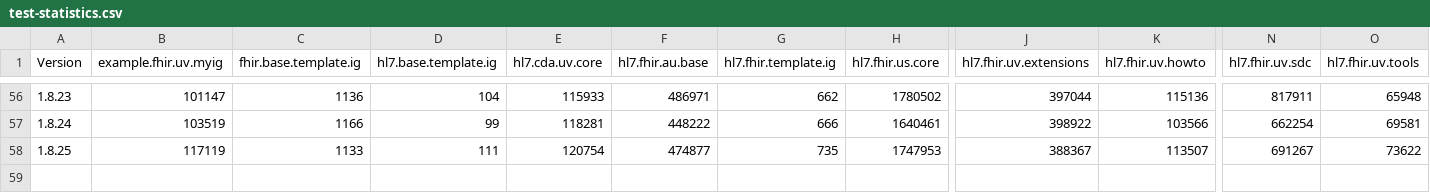
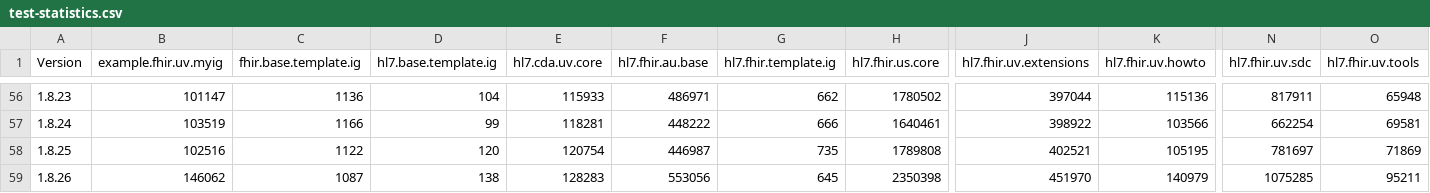
Before and after one commit to HL7/fhir-ig-publisher, a CSV file: test-statistics.csv, drawn as a sheet; only a part is shown, gaps mark what is left out; rows hold the shown columns only; the diff names each change by its address in the sheet, - before the commit and + after, or states it on an @@ line.

```diff
--- a/test-statistics.csv
+++ b/test-statistics.csv
-B58 (example.fhir.uv.myig): 117119
+B58 (example.fhir.uv.myig): 102516
-C58 (fhir.base.template.ig): 1133
+C58 (fhir.base.template.ig): 1122
-D58 (hl7.base.template.ig): 111
+D58 (hl7.base.template.ig): 120
-F58 (hl7.fhir.au.base): 474877
+F58 (hl7.fhir.au.base): 446987
-H58 (hl7.fhir.us.core): 1747953
+H58 (hl7.fhir.us.core): 1789808
-J58 (hl7.fhir.uv.extensions): 388367
+J58 (hl7.fhir.uv.extensions): 402521
-K58 (hl7.fhir.uv.howto): 113507
+K58 (hl7.fhir.uv.howto): 105195
-N58 (hl7.fhir.uv.sdc): 691267
+N58 (hl7.fhir.uv.sdc): 781697
-O58 (hl7.fhir.uv.tools): 73622
+O58 (hl7.fhir.uv.tools): 71869
+row 59: 1.8.26 | 146062 | 1087 | 138 | 128283 | 553056 | 645 | 2350398 | 451970 | 140979 | 1075285 | 95211
```
Also changed, not shown: 11 other files.
